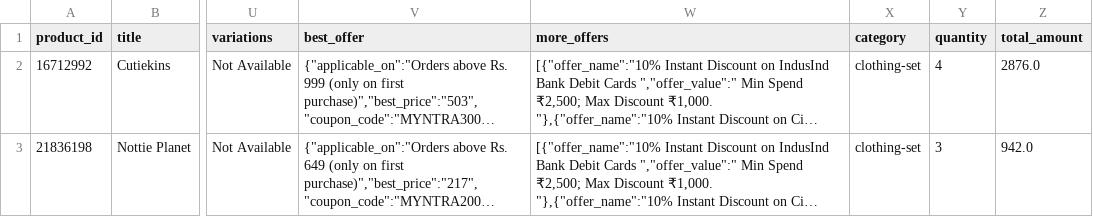
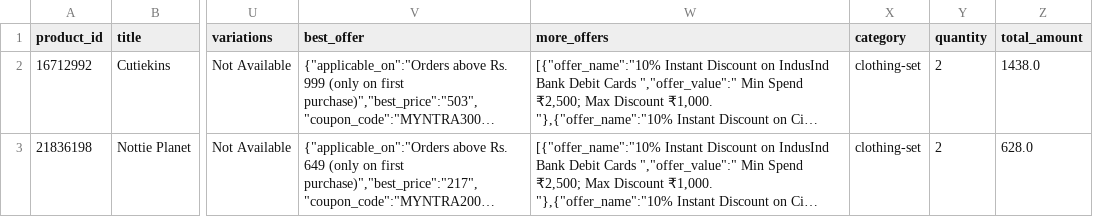
Before and after one commit to lakshita976/celebal_data_engineering_assignments, a CSV file: Assignment_1_data_cleaning/cleaned_shopping_data.csv, drawn as a sheet; only a part is shown, gaps mark what is left out; long unchanged cells end in …; the diff names each change by its address in the sheet, - before the commit and + after, or states it on an @@ line.

```diff
--- a/Assignment_1_data_cleaning/cleaned_shopping_data.csv
+++ b/Assignment_1_data_cleaning/cleaned_shopping_data.csv
-Y2 (quantity): 4
+Y2 (quantity): 2
-Z2 (total_amount): 2876.0
+Z2 (total_amount): 1438.0
-Y3 (quantity): 3
+Y3 (quantity): 2
-Z3 (total_amount): 942.0
+Z3 (total_amount): 628.0
```
Also changed, not shown: 3 other files.
